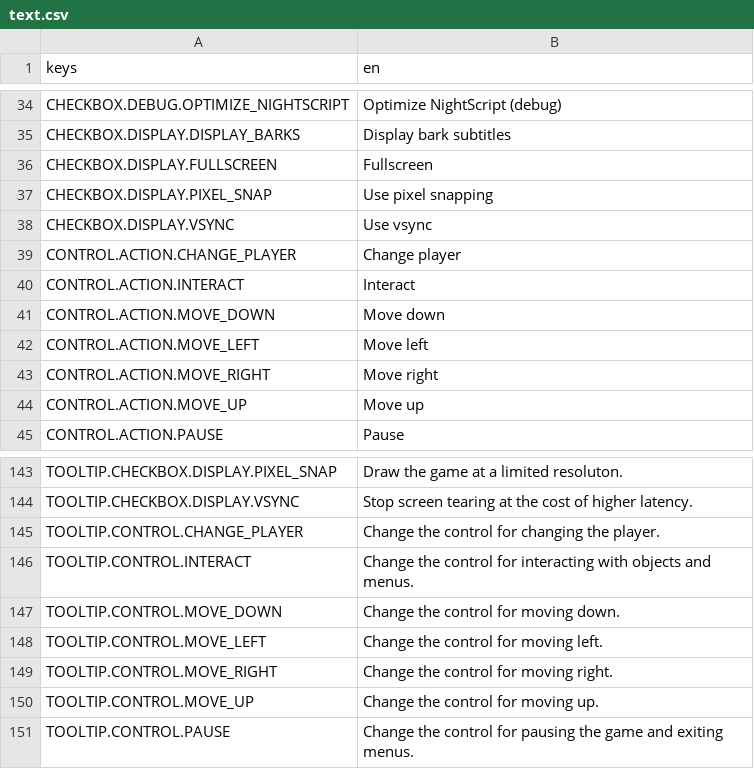
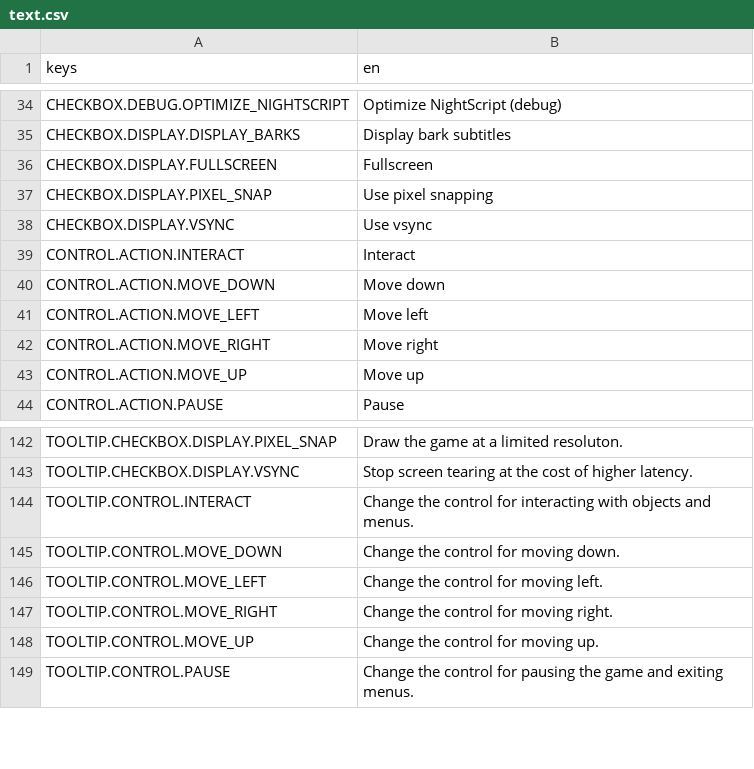
Before and after one commit to krobbi/coldest-night, a CSV file: resources/translations/text.csv, drawn as a sheet; only a part is shown, gaps mark what is left out.

Commit message:
Remove unused translation
Remove unused translation keys for now removed change player control.

```diff
--- a/resources/translations/text.csv
+++ b/resources/translations/text.csv
@@ -38,3 +38,2 @@ CHECKBOX.DISPLAY.PIXEL_SNAP,"Use pixel snapping"
 CHECKBOX.DISPLAY.VSYNC,"Use vsync"
-CONTROL.ACTION.CHANGE_PLAYER,"Change player"
 CONTROL.ACTION.INTERACT,"Interact"
@@ -144,3 +143,2 @@ TOOLTIP.CHECKBOX.DISPLAY.PIXEL_SNAP,"Draw the game at a limited resoluton."
 TOOLTIP.CHECKBOX.DISPLAY.VSYNC,"Stop screen tearing at the cost of higher latency."
-TOOLTIP.CONTROL.CHANGE_PLAYER,"Change the control for changing the player."
 TOOLTIP.CONTROL.INTERACT,"Change the control for interacting with objects and menus."
```
